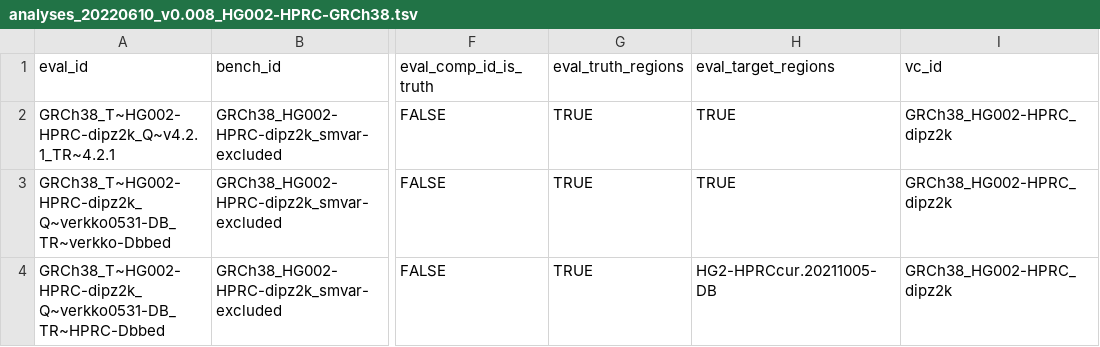
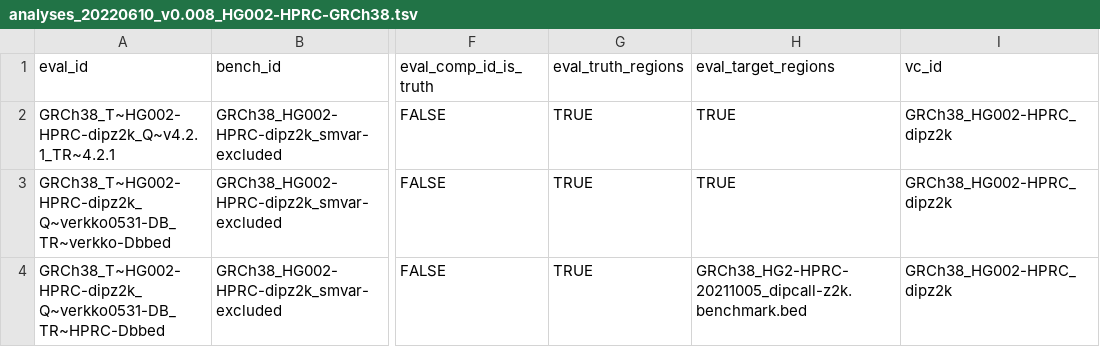
Before and after one commit to usnistgov/defrabb, a TSV file: config/analyses_20220610_v0.008_HG002-HPRC-GRCh38.tsv, drawn as a sheet; only a part is shown, gaps mark what is left out; the diff names each change by its address in the sheet, - before the commit and + after, or states it on an @@ line.

Commit message:
added TR bed
Former-commit-id: 033a84b6f6e29f11df65d73dc9a68efdbd2b262f [formerly 5466fd50f02557962a02902be1da2495e2a0c823]

Former-commit-id: e1dbfcdaa6fea22bfb1daff203be056acc4cb832

```diff
--- a/config/analyses_20220610_v0.008_HG002-HPRC-GRCh38.tsv
+++ b/config/analyses_20220610_v0.008_HG002-HPRC-GRCh38.tsv
-H4 (eval_target_regions): HG2-HPRCcur.20211005-DB
+H4 (eval_target_regions): GRCh38_HG2-HPRC-20211005_dipcall-z2k.benchmark.bed
```
